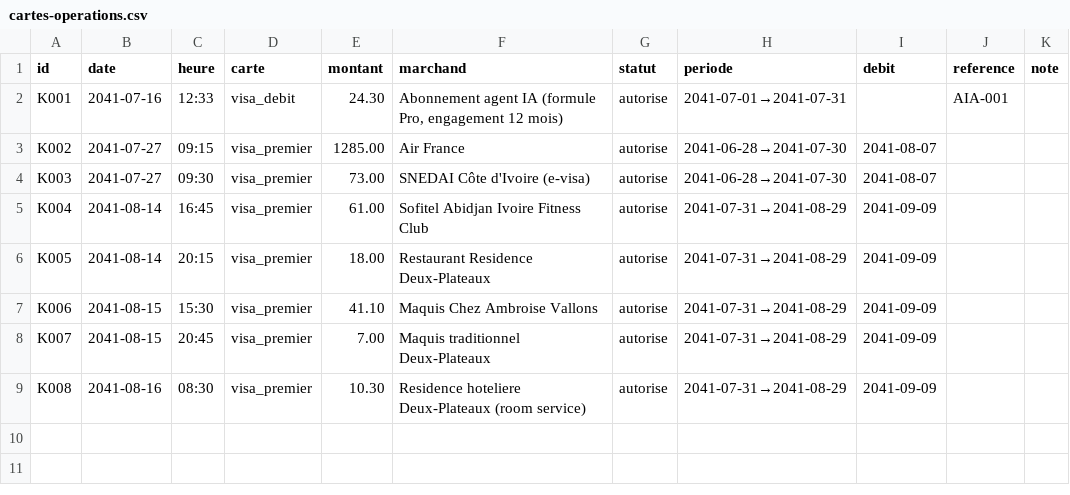
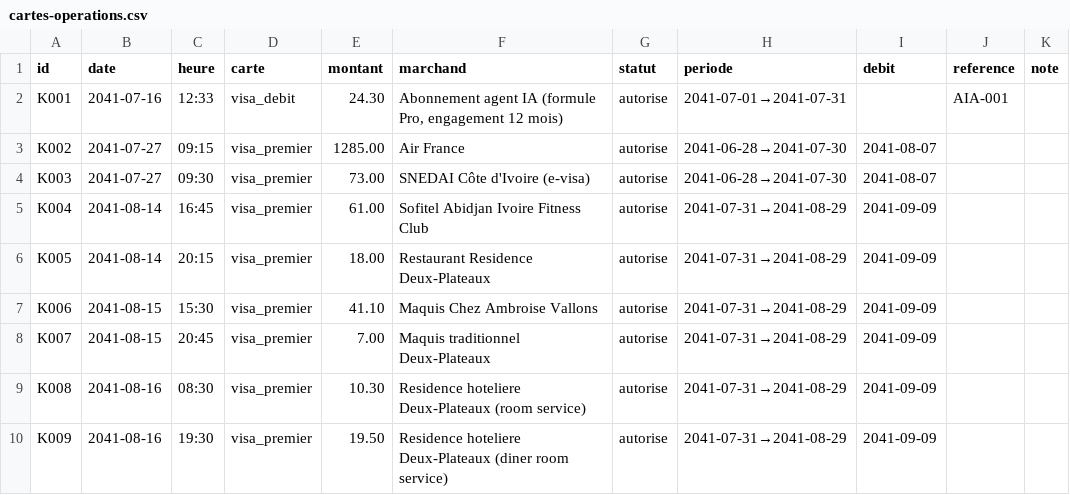
Before and after one commit to ossimiossimiwilliam10-cyber/simulation-william, a CSV file: etat/cartes-operations.csv, drawn as a sheet; the diff names each change by its address in the sheet, - before the commit and + after, or states it on an @@ line.

```diff
--- a/etat/cartes-operations.csv
+++ b/etat/cartes-operations.csv
+row 10: K009 | 2041-08-16 | 19:30 | visa_premier | 19.50 | Residence hoteliere Deux-Plateaux (diner room service) | autorise | 2041-07-31→2041-08-29 | 2041-09-09
```
Also changed, not shown: etat/grand-livre.csv, memoire/sessions.csv, 20 other files.
